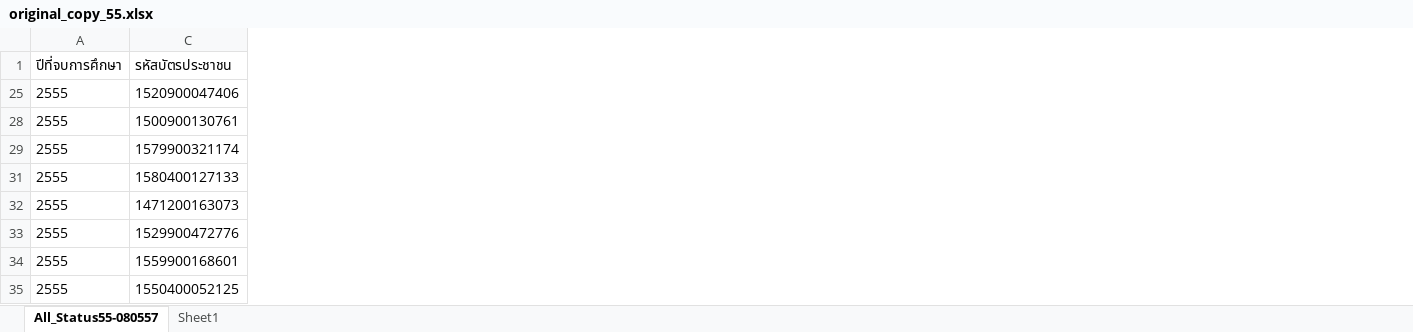
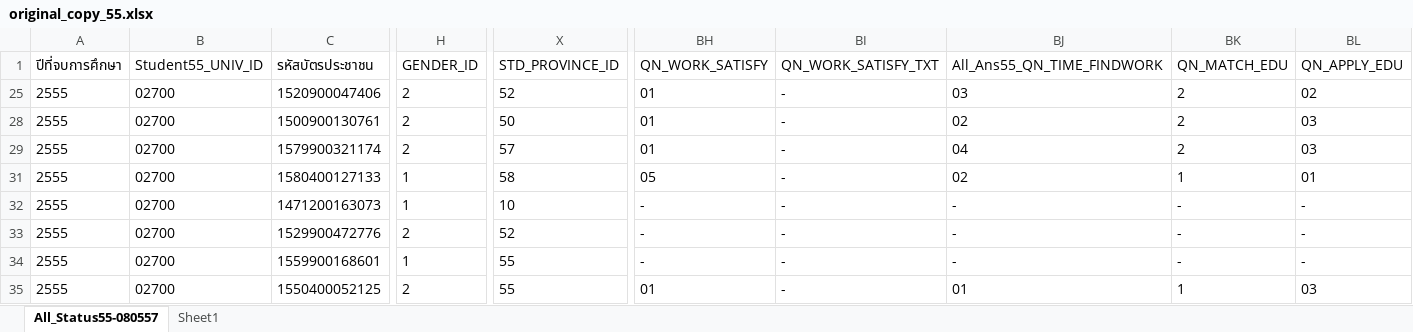
Before and after one commit to pchaow/alumni-spss, an Excel workbook: storage/file_excel/original_copy_55.xlsx, sheet All_Status55-080557, drawn as a sheet; only a part is shown, gaps mark what is left out; values as stored, in another font and other column widths than the file's, no borders; the diff covers the shown part only; the diff names each change by its address in the sheet, - before the commit and + after, or states it on an @@ line.

Commit message:
edit etl, edit import excel

```diff
--- a/storage/file_excel/original_copy_55.xlsx (sheet All_Status55-080557)
+++ b/storage/file_excel/original_copy_55.xlsx (sheet All_Status55-080557)
@@ column B (Student55_UNIV_ID) unhidden, rows 25-35: all 02700 @@
@@ column H (GENDER_ID) unhidden, rows 25-35: 2 | 2 | 2 | 1 | 1 | 2 | 1 | 2 @@
@@ column X (STD_PROVINCE_ID) unhidden, rows 25-35: 52 | 50 | 57 | 58 | 10 | 52 | 55 | 55 @@
@@ column BH (QN_WORK_SATISFY) unhidden, rows 25-35: 01 | 01 | 01 | 05 | - | - | - | 01 @@
@@ column BI (QN_WORK_SATISFY_TXT) unhidden, rows 25-35: all - @@
@@ column BJ (All_Ans55_QN_TIME_FINDWORK) unhidden, rows 25-35: 03 | 02 | 04 | 02 | - | - | - | 01 @@
@@ column BK (QN_MATCH_EDU) unhidden, rows 25-35: 2 | 2 | 2 | 1 | - | - | - | 1 @@
@@ column BL (QN_APPLY_EDU) unhidden, rows 25-35: 02 | 03 | 03 | 01 | - | - | - | 03 @@
```
Also changed, not shown: 17 added columns elsewhere in this sheet, hidden cells, 22 other files.
